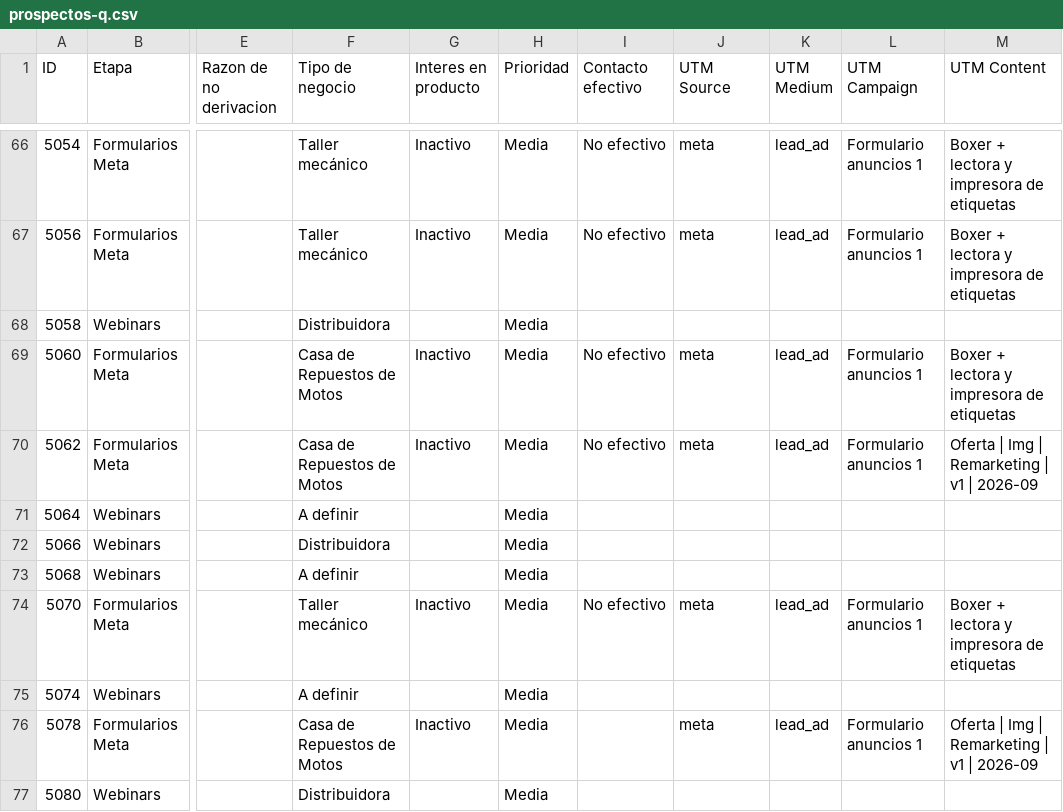
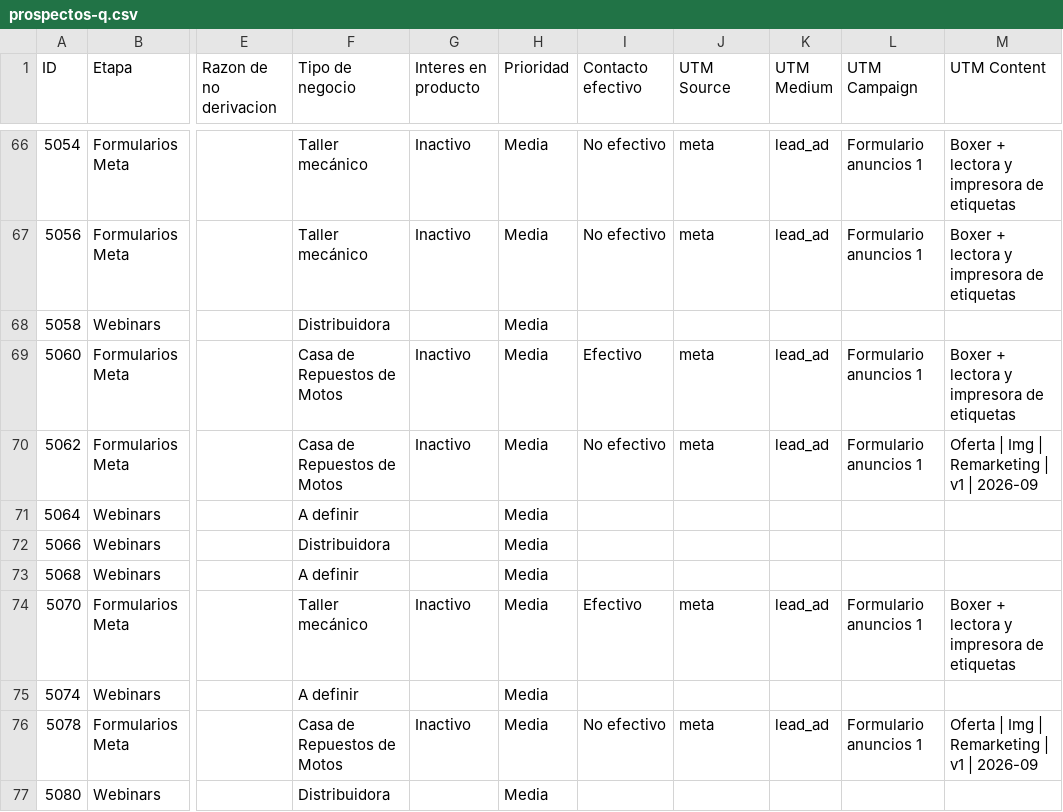
Before and after one commit to joanavillarreal/growth-lupa, a CSV file: meta/datos/crm/panel/prospectos-q.csv, drawn as a sheet; only a part is shown, gaps mark what is left out; the diff covers the shown part only; the diff names each change by its address in the sheet, - before the commit and + after, or states it on an @@ line.

```diff
--- a/meta/datos/crm/panel/prospectos-q.csv
+++ b/meta/datos/crm/panel/prospectos-q.csv
-I69 (Contacto efectivo): No efectivo
+I69 (Contacto efectivo): Efectivo
-I74 (Contacto efectivo): No efectivo
+I74 (Contacto efectivo): Efectivo
-I76 (Contacto efectivo): (empty)
+I76 (Contacto efectivo): No efectivo
```
Also changed, not shown: 5 added rows and 16 edited cells elsewhere in this file, 20 other files.
